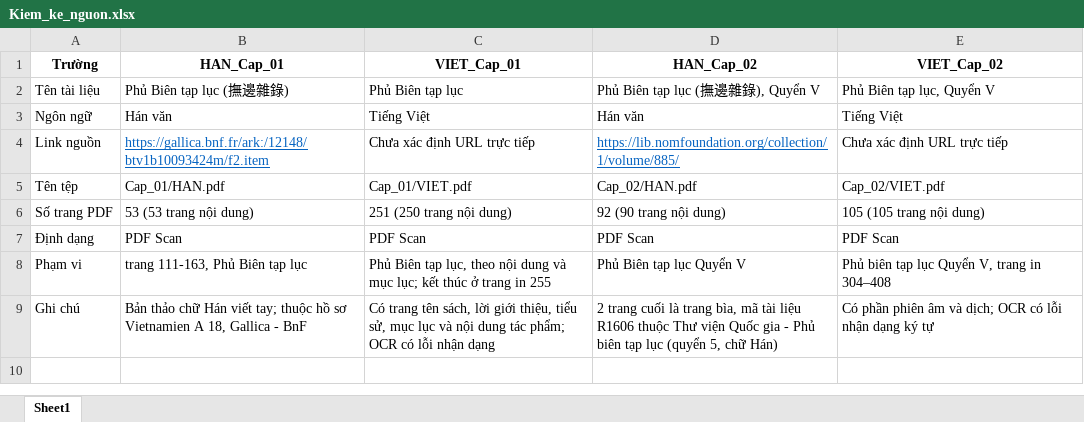
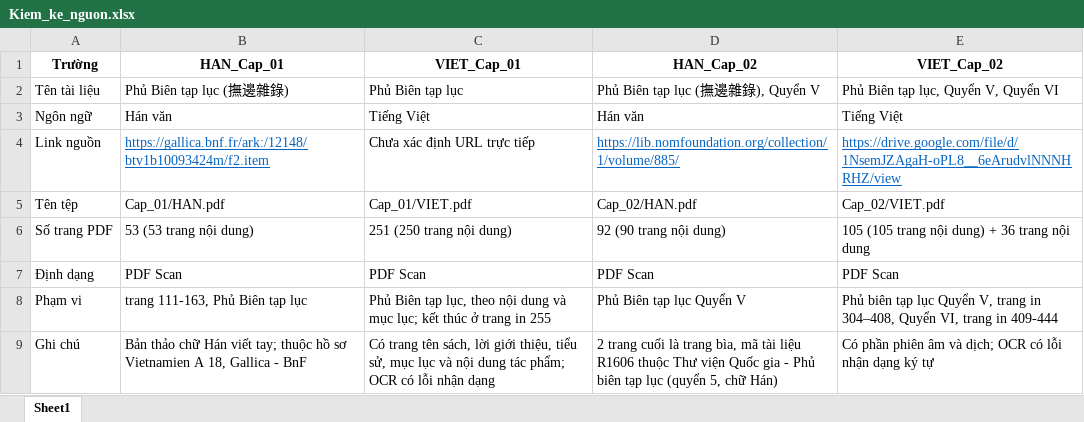
Before and after one commit to Tuan-TCA/han2viet-text-align, an Excel workbook: 01_nguon/Kiem_ke_nguon.xlsx, sheet Sheet1, drawn as a sheet; values as stored, in another font and other column widths than the file's, no borders; the diff names each change by its address in the sheet, - before the commit and + after, or states it on an @@ line.

```diff
--- a/01_nguon/Kiem_ke_nguon.xlsx (sheet Sheet1)
+++ b/01_nguon/Kiem_ke_nguon.xlsx (sheet Sheet1)
-E2 (VIET_Cap_02): Phủ Biên tạp lục, Quyển V
+E2 (VIET_Cap_02): Phủ Biên tạp lục, Quyển V, Quyển VI
-E4 (VIET_Cap_02): Chưa xác định URL trực tiếp
+E4 (VIET_Cap_02): https://drive.google.com/file/d/1NsemJZAgaH-oPL8__6eArudvlNNNHRHZ/view
@@ E4 underline: off → on, text colour: black → #0563C1 @@
-E6 (VIET_Cap_02): 105 (105 trang nội dung)
+E6 (VIET_Cap_02): 105 (105 trang nội dung) + 36 trang nội dung
-E8 (VIET_Cap_02): …trang in 304–408
+E8 (VIET_Cap_02): …trang in 304–408, Quyển VI, trang in 409-444
```
Also changed, not shown: 2 other files.
